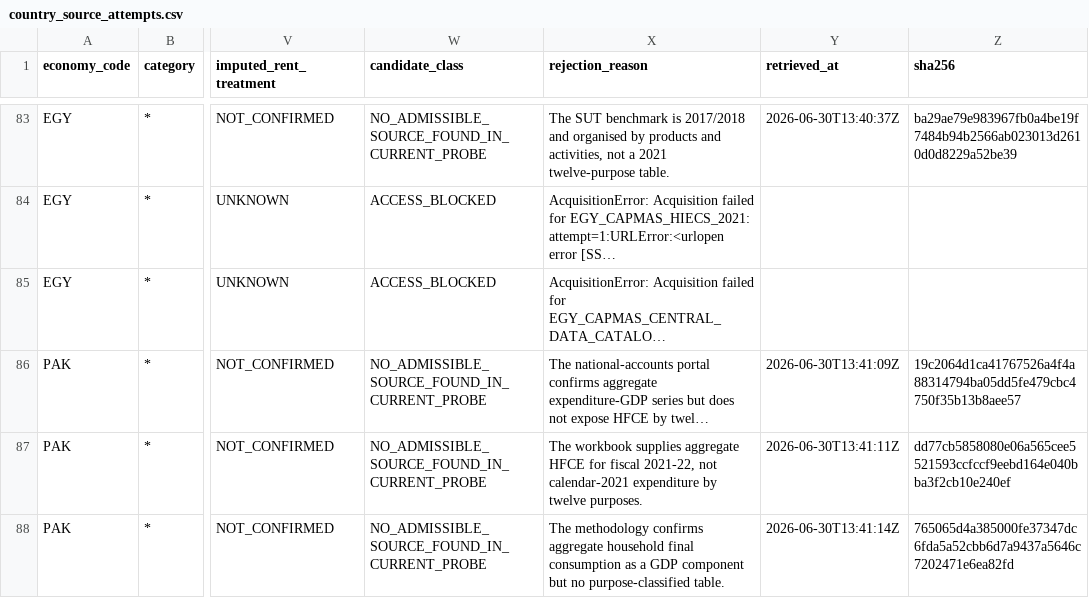
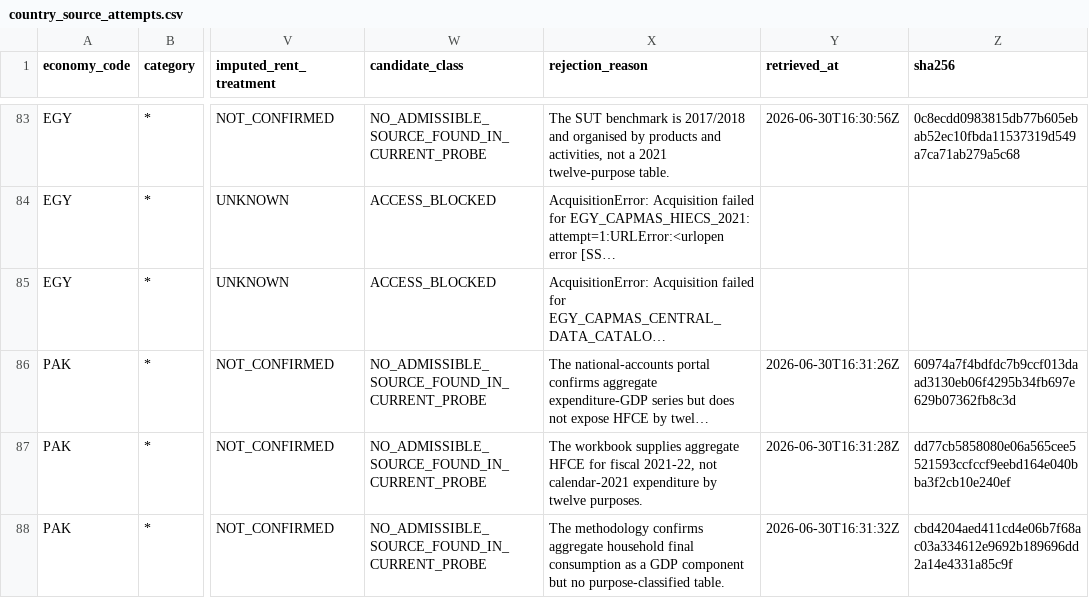
Before and after one commit to tomazlucena-crypto/armilar-data-pipeline, a CSV file: public/latest/country_source_attempts.csv, drawn as a sheet; only a part is shown, gaps mark what is left out; long unchanged cells end in …; the diff covers the shown part only; the diff names each change by its address in the sheet, - before the commit and + after, or states it on an @@ line.

```diff
--- a/public/latest/country_source_attempts.csv
+++ b/public/latest/country_source_attempts.csv
-Y83 (retrieved_at): 2026-06-30T13:40:37Z
+Y83 (retrieved_at): 2026-06-30T16:30:56Z
-Z83 (sha256): ba29ae79e983967fb0a4be19f7484b94b2566ab023013d2610d0d8229a52be39
+Z83 (sha256): 0c8ecdd0983815db77b605ebab52ec10fbda11537319d549a7ca71ab279a5c68
-Y86 (retrieved_at): 2026-06-30T13:41:09Z
+Y86 (retrieved_at): 2026-06-30T16:31:26Z
-Z86 (sha256): 19c2064d1ca41767526a4f4a88314794ba05dd5fe479cbc4750f35b13b8aee57
+Z86 (sha256): 60974a7f4bdfdc7b9ccf013daad3130eb06f4295b34fb697e629b07362fb8c3d
-Y87 (retrieved_at): 2026-06-30T13:41:11Z
+Y87 (retrieved_at): 2026-06-30T16:31:28Z
-Y88 (retrieved_at): 2026-06-30T13:41:14Z
+Y88 (retrieved_at): 2026-06-30T16:31:32Z
-Z88 (sha256): 765065d4a385000fe37347dc6fda5a52cbb6d7a9437a5646c7202471e6ea82fd
+Z88 (sha256): cbd4204aed411cd4e06b7f68ac03a334612e9692b189696dd2a14e4331a85c9f
```
Also changed, not shown: 109 edited cells elsewhere in this file, public/latest/country_adapter_failures.csv, public/latest/country_mapping_audit.csv, 28 other files.
